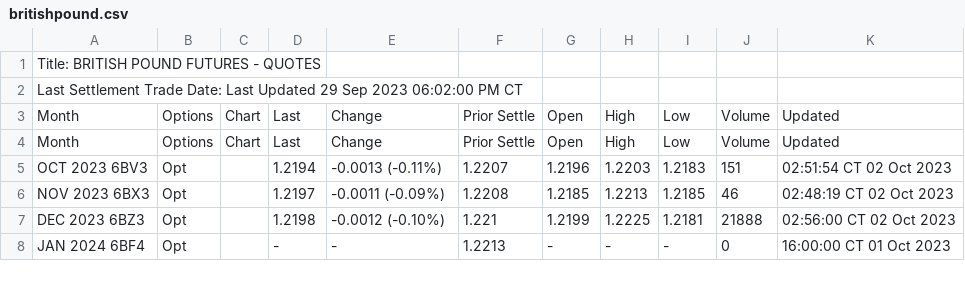
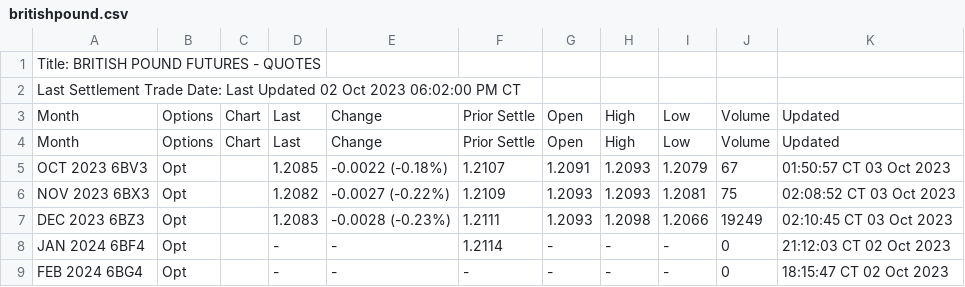
Before and after one commit to GBF-LTD/cmegroup, a CSV file: britishpound.csv, drawn as a sheet; only a part is shown; the diff covers the shown part only.

Commit message:
update britishpound.csv

```diff
--- a/britishpound.csv
+++ b/britishpound.csv
@@ -1,8 +1,9 @@
 Title: BRITISH POUND FUTURES - QUOTES
-Last Settlement Trade Date: Last Updated 29 Sep 2023 06:02:00 PM CT
+Last Settlement Trade Date: Last Updated 02 Oct 2023 06:02:00 PM CT
 Month,Options,Chart,Last,Change,Prior Settle,Open,High,Low,Volume,Updated
 Month,Options,Chart,Last,Change,Prior Settle,Open,High,Low,Volume,Updated
-OCT 2023 6BV3,Opt,,1.2194,-0.0013 (-0.11%),1.2207,1.2196,1.2203,1.2183,151,02:51:54 CT  02 Oct 2023
-NOV 2023 6BX3,Opt,,1.2197,-0.0011 (-0.09%),1.2208,1.2185,1.2213,1.2185,46,02:48:19 CT  02 Oct 2023
-DEC 2023 6BZ3,Opt,,1.2198,-0.0012 (-0.10%),1.221,1.2199,1.2225,1.2181,21888,02:56:00 CT  02 Oct 2023
-JAN 2024 6BF4,Opt,,-,-,1.2213,-,-,-,0,16:00:00 CT  01 Oct 2023
+OCT 2023 6BV3,Opt,,1.2085,-0.0022 (-0.18%),1.2107,1.2091,1.2093,1.2079,67,01:50:57 CT  03 Oct 2023
+NOV 2023 6BX3,Opt,,1.2082,-0.0027 (-0.22%),1.2109,1.2093,1.2093,1.2081,75,02:08:52 CT  03 Oct 2023
+DEC 2023 6BZ3,Opt,,1.2083,-0.0028 (-0.23%),1.2111,1.2093,1.2098,1.2066,19249,02:10:45 CT  03 Oct 2023
+JAN 2024 6BF4,Opt,,-,-,1.2114,-,-,-,0,21:12:03 CT  02 Oct 2023
+FEB 2024 6BG4,Opt,,-,-,-,-,-,-,0,18:15:47 CT  02 Oct 2023
```
Also changed, not shown: 1 added row and 44 edited cells elsewhere in this file.
